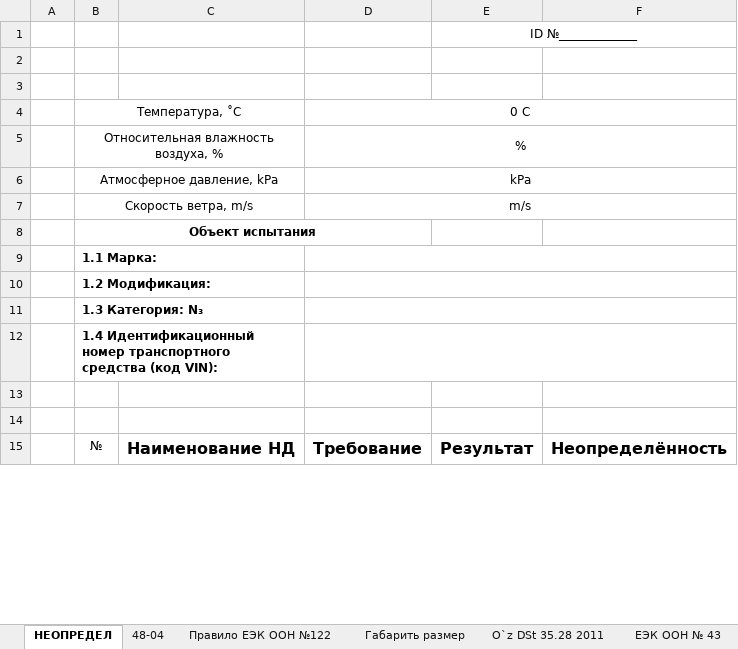
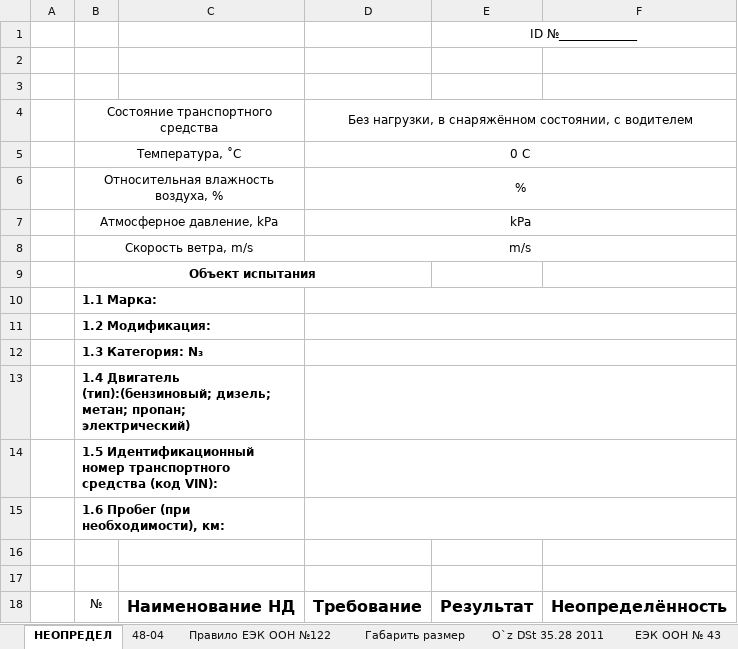
Before and after one commit to DalerK5/Siteprtcl, an Excel workbook: n3/template_n3.xlsx, sheet НЕОПРЕДЕЛ, drawn as a sheet; only a part is shown; values as stored, in another font and other column widths than the file's, no borders; addresses are those after the commit; the diff names each change by its address in the sheet, - before the commit and + after, or states it on an @@ line.

```diff
--- a/n3/template_n3.xlsx (sheet НЕОПРЕДЕЛ)
+++ b/n3/template_n3.xlsx (sheet НЕОПРЕДЕЛ)
+row 4:  | Состояние транспортного средства |  | Без нагрузки, в снаряжённом состоянии, с водителем
-B13: 1.4 Идентификационный номер транспортного средства (код VIN):
+B13: 1.4 Двигатель (тип):(бензиновый; дизель; метан; пропан; электрический)
+row 14:  | 1.5 Идентификационный номер транспортного средства (код VIN):
+row 15:  | 1.6 Пробег (при необходимости), км:
```
Also changed, not shown: formulas that keep their value, 2 other files.
